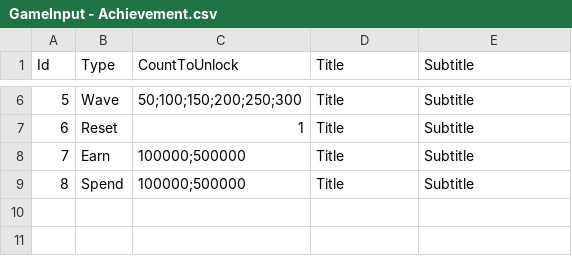
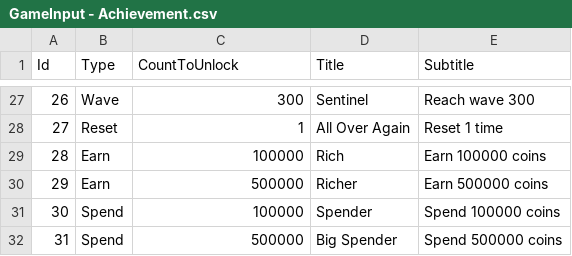
Before and after one commit to yildirimgoks/backup_idleTowerDef, a CSV file: IdleTowerDefence/Assets/Resources/GameInput - Achievement.csv, drawn as a sheet; only a part is shown, gaps mark what is left out; addresses are those after the commit; the diff covers the shown part only; the diff names each change by its address in the sheet, - before the commit and + after, or states it on an @@ line.

Commit message:
Achievements update
achievements titles and such

```diff
--- a/IdleTowerDefence/Assets/Resources/GameInput - Achievement.csv
+++ b/IdleTowerDefence/Assets/Resources/GameInput - Achievement.csv
@@ column A (Id) renumbered from row 4 down @@
-C27 (CountToUnlock): 50;100;150;200;250;300
+C27 (CountToUnlock): 300
-D27 (Title): Title
+D27 (Title): Sentinel
-E27 (Subtitle): Subtitle
+E27 (Subtitle): Reach wave 300
-D28 (Title): Title
+D28 (Title): All Over Again
-E28 (Subtitle): Subtitle
+E28 (Subtitle): Reset 1 time
+row 29: 28 | Earn | 100000 | Rich | Earn 100000 coins
-C30 (CountToUnlock): 100000;500000
+C30 (CountToUnlock): 500000
-D30 (Title): Title
+D30 (Title): Richer
-E30 (Subtitle): Subtitle
+E30 (Subtitle): Earn 500000 coins
+row 31: 30 | Spend | 100000 | Spender | Spend 100000 coins
-C32 (CountToUnlock): 100000;500000
+C32 (CountToUnlock): 500000
-D32 (Title): Title
+D32 (Title): Big Spender
-E32 (Subtitle): Subtitle
+E32 (Subtitle): Spend 500000 coins
```
Also changed, not shown: 22 added rows, 1 removed row and 9 edited cells elsewhere in this file, 1 other file.
